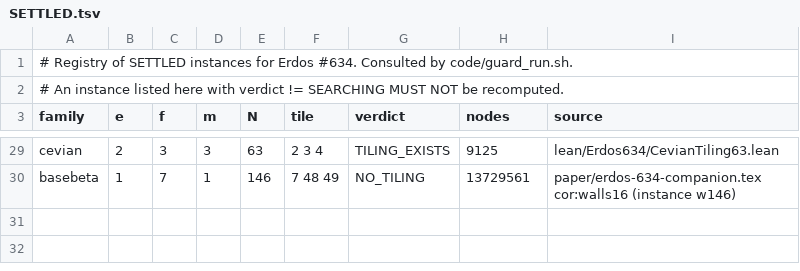
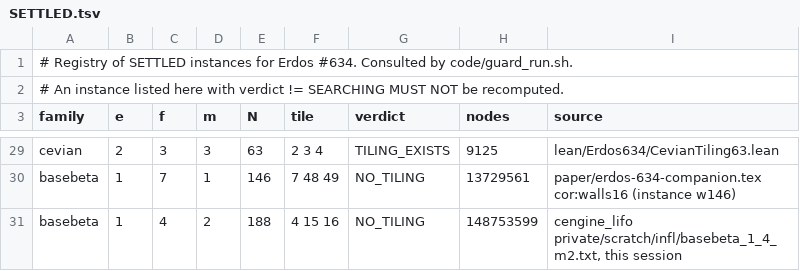
Before and after one commit to ElVec1o/erdos_634_proof, a TSV file: data/SETTLED.tsv, drawn as a sheet; only a part is shown, gaps mark what is left out; the diff names each change by its address in the sheet, - before the commit and + after, or states it on an @@ line.

Commit message:
data/SETTLED.tsv: record (1,4,2)/N=188 NO_TILING (this session's search, exhausted at 148753599 nodes)

```diff
--- a/data/SETTLED.tsv
+++ b/data/SETTLED.tsv
+row 31: basebeta | 1 | 4 | 2 | 188 | 4 15 16 | NO_TILING | 148753599 | cengine_lifo private/scratch/infl/basebeta_1_4_m2.txt, this session
```
